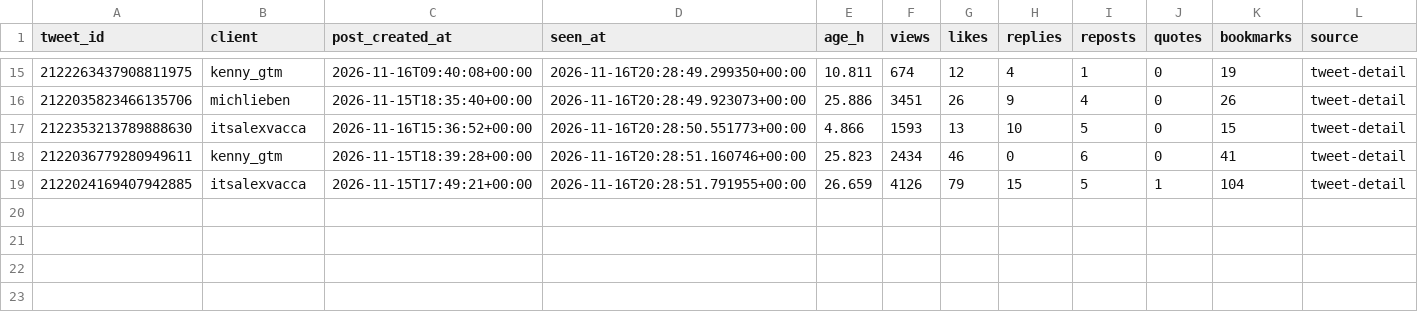
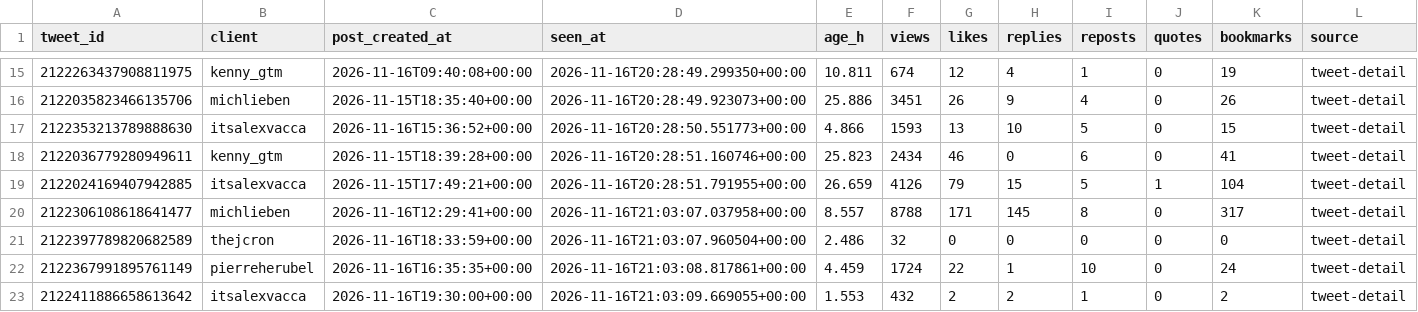
Before and after one commit to Sai-Prashanth123/Audience-Seeding, a CSV file: data/ledger/snapshots.csv, drawn as a sheet; only a part is shown, gaps mark what is left out.

```diff
--- a/data/ledger/snapshots.csv
+++ b/data/ledger/snapshots.csv
@@ -19 +19,5 @@ tweet_id,client,post_created_at,seen_at,age_h,views,likes,replies,reposts,quotes
 2122024169407942885,itsalexvacca,2026-11-15T17:49:21+00:00,2026-11-16T20:28:51.791955+00:00,26.659,4126,79,15,5,1,104,tweet-detail
+2122306108618641477,michlieben,2026-11-16T12:29:41+00:00,2026-11-16T21:03:07.037958+00:00,8.557,8788,171,145,8,0,317,tweet-detail
+2122397789820682589,thejcron,2026-11-16T18:33:59+00:00,2026-11-16T21:03:07.960504+00:00,2.486,32,0,0,0,0,0,tweet-detail
+2122367991895761149,pierreherubel,2026-11-16T16:35:35+00:00,2026-11-16T21:03:08.817861+00:00,4.459,1724,22,1,10,0,24,tweet-detail
+2122411886658613642,itsalexvacca,2026-11-16T19:30:00+00:00,2026-11-16T21:03:09.669055+00:00,1.553,432,2,2,1,0,2,tweet-detail
```
Also changed, not shown: data/ledger/post_engagers.csv.
